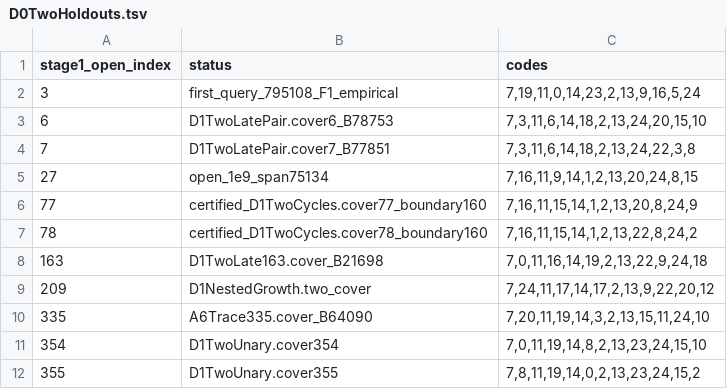
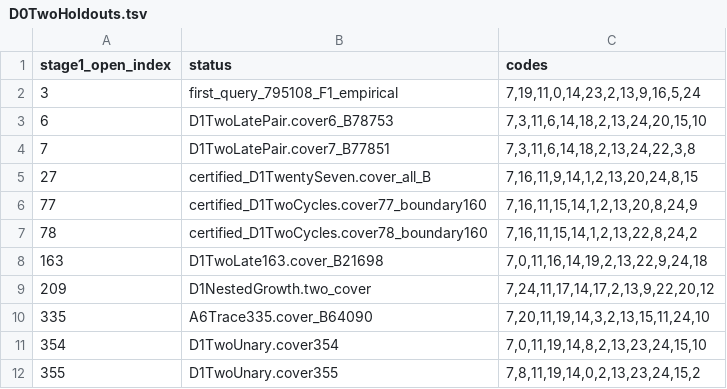
Before and after one commit to FlareZ123/bb6, a TSV file: im-results/agent6-raw139-d1-zeroRD/D0TwoHoldouts.tsv, drawn as a sheet.

Commit message:
Agent 6: prove Raw139 ID27 nonhalting by nested counter reset

```diff
--- a/im-results/agent6-raw139-d1-zeroRD/D0TwoHoldouts.tsv
+++ b/im-results/agent6-raw139-d1-zeroRD/D0TwoHoldouts.tsv
@@ -4,3 +4,3 @@ stage1_open_index	status	codes
 7	D1TwoLatePair.cover7_B77851	7,3,11,6,14,18,2,13,24,22,3,8
-27	open_1e9_span75134	7,16,11,9,14,1,2,13,20,24,8,15
+27	certified_D1TwentySeven.cover_all_B	7,16,11,9,14,1,2,13,20,24,8,15
 77	certified_D1TwoCycles.cover77_boundary160	7,16,11,15,14,1,2,13,20,8,24,9
```
Also changed, not shown: 4 other files.
